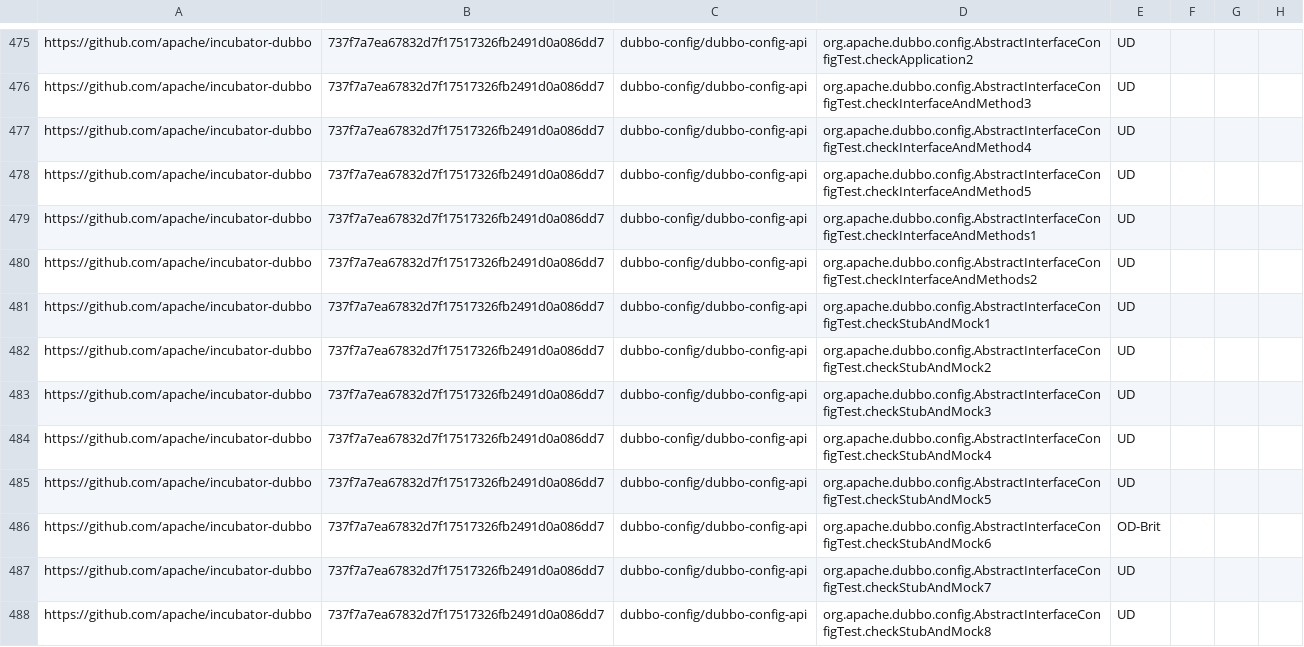
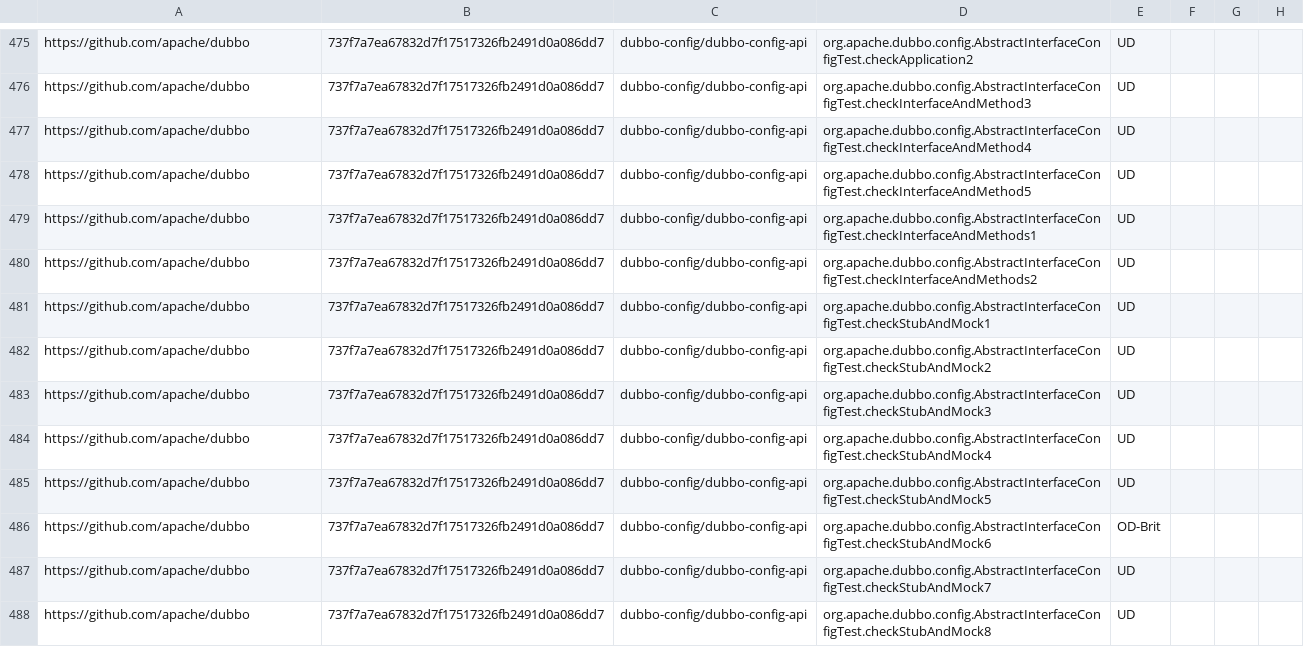
Before and after one commit to jereparla/idoft, a CSV file: pr-data.csv, drawn as a sheet; only a part is shown, gaps mark what is left out; the diff covers the shown part only; the diff names each change by its address in the sheet, - before the commit and + after, or states it on an @@ line.

Commit message:
Rename incubator-dubbo to dubbo

```diff
--- a/pr-data.csv
+++ b/pr-data.csv
-A475:A488: https://github.com/apache/incubator-dubbo
+A475:A488: https://github.com/apache/dubbo
```
Also changed, not shown: 130 edited cells elsewhere in this file.
